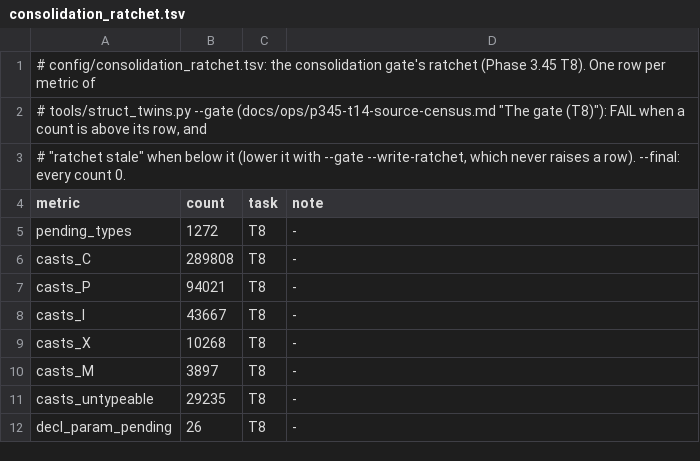
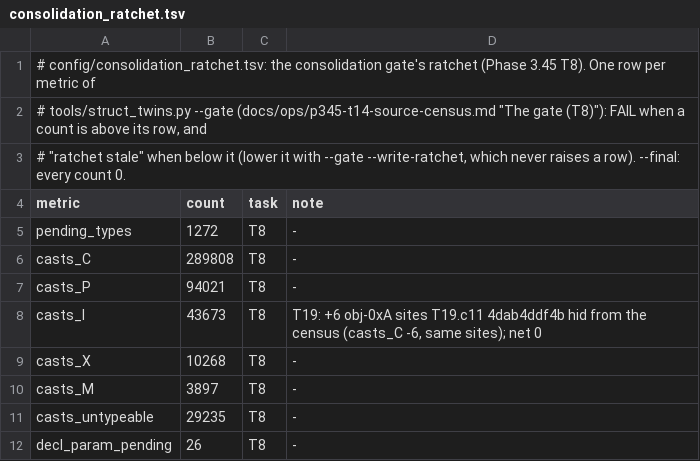
Before and after one commit to Druthulu/BFM-decomp, a TSV file: config/consolidation_ratchet.tsv, drawn as a sheet.

Commit message:
T19.c13: obj-0xA: 6 sites *(s16 *)obj (counted form I); casts_I ratchet 43667 -> 43673 (net 0)

```diff
--- a/config/consolidation_ratchet.tsv
+++ b/config/consolidation_ratchet.tsv
@@ -7,3 +7,3 @@ casts_C	289808	T8	-
 casts_P	94021	T8	-
-casts_I	43667	T8	-
+casts_I	43673	T8	T19: +6 obj-0xA sites T19.c11 4dab4ddf4b hid from the census (casts_C -6, same sites); net 0
 casts_X	10268	T8	-
```
Also changed, not shown: 6 other files.
